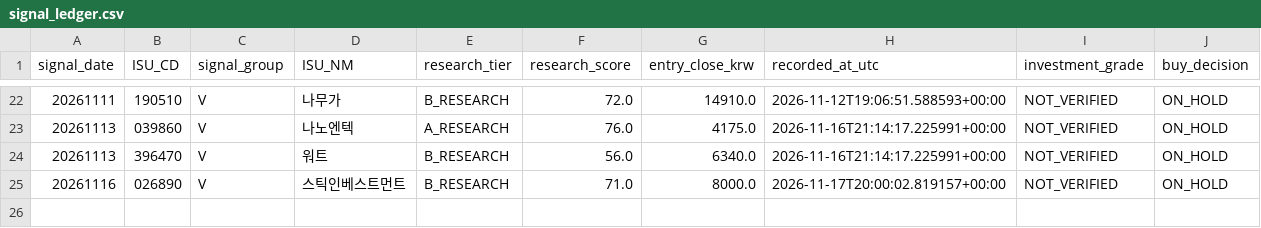
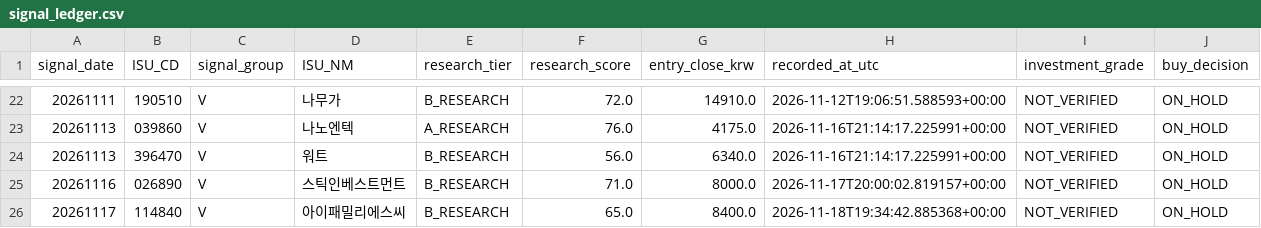
Before and after one commit to cks3210-spec/KRX-Public-Test, a CSV file: v5_reports/stage27/signal_ledger.csv, drawn as a sheet; only a part is shown, gaps mark what is left out.

```diff
--- a/v5_reports/stage27/signal_ledger.csv
+++ b/v5_reports/stage27/signal_ledger.csv
@@ -25 +25,2 @@
 20261116,026890,V,스틱인베스트먼트,B_RESEARCH,71.0,8000.0,2026-11-17T20:00:02.819157+00:00,NOT_VERIFIED,ON_HOLD
+20261117,114840,V,아이패밀리에스씨,B_RESEARCH,65.0,8400.0,2026-11-18T19:34:42.885368+00:00,NOT_VERIFIED,ON_HOLD
```
Also changed, not shown: v5_reports/stage25/fundamental_research.csv, v5_reports/stage26/decision_research.csv, 6 other files.
